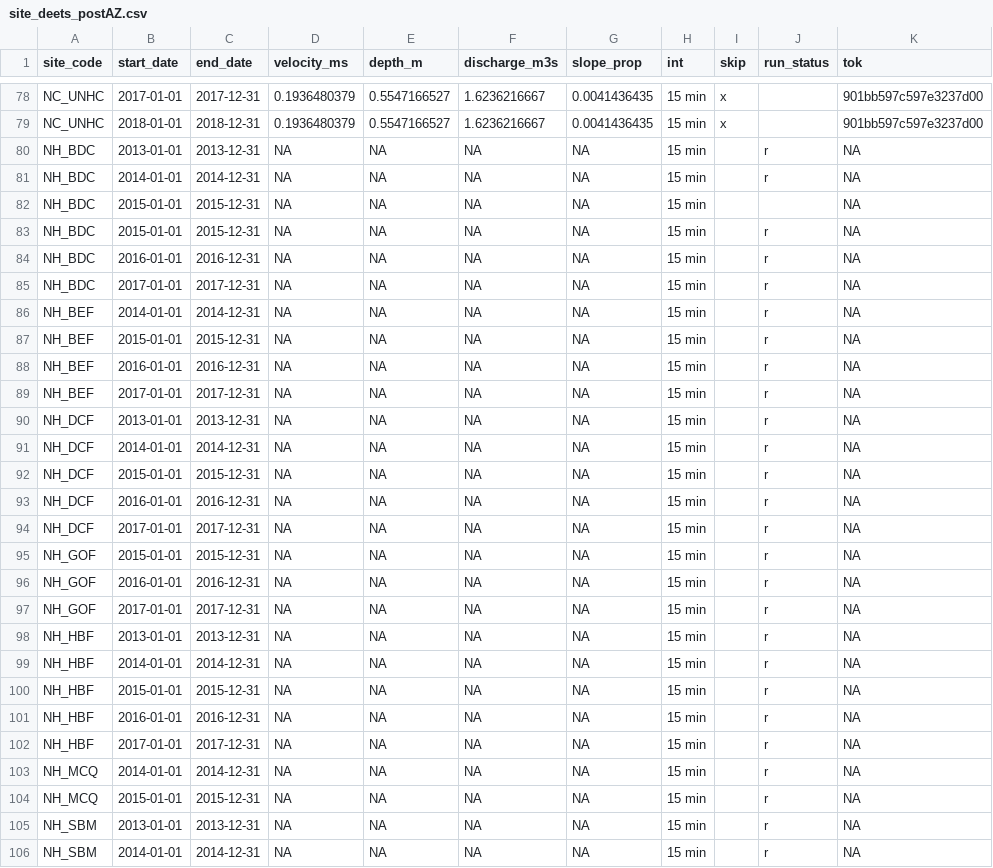
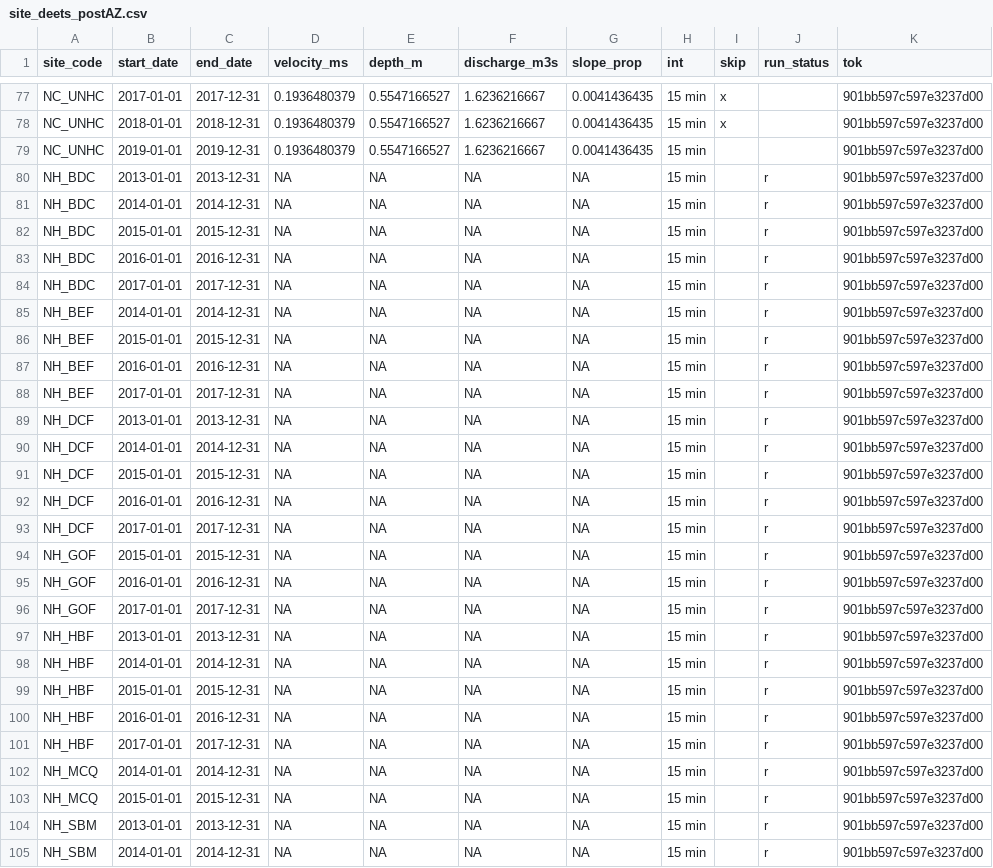
Before and after one commit to streampulse/model, a CSV file: site_deets_postAZ.csv, drawn as a sheet; only a part is shown, gaps mark what is left out; the diff covers the shown part only.

Commit message:
first commit on BM1? made get_NHC_discharge.R

```diff
--- a/site_deets_postAZ.csv
+++ b/site_deets_postAZ.csv
@@ -80,27 +79,27 @@
-"NH_BDC","2013-01-01","2013-12-31",NA,NA,NA,NA,"15 min","","r",NA
-"NH_BDC","2014-01-01","2014-12-31",NA,NA,NA,NA,"15 min","","r",NA
-"NH_BDC","2015-01-01","2015-12-31",NA,NA,NA,NA,"15 min","","",NA
-"NH_BDC","2015-01-01","2015-12-31",NA,NA,NA,NA,"15 min","","r",NA
-"NH_BDC","2016-01-01","2016-12-31",NA,NA,NA,NA,"15 min","","r",NA
-"NH_BDC","2017-01-01","2017-12-31",NA,NA,NA,NA,"15 min","","r",NA
-"NH_BEF","2014-01-01","2014-12-31",NA,NA,NA,NA,"15 min","","r",NA
-"NH_BEF","2015-01-01","2015-12-31",NA,NA,NA,NA,"15 min","","r",NA
-"NH_BEF","2016-01-01","2016-12-31",NA,NA,NA,NA,"15 min","","r",NA
-"NH_BEF","2017-01-01","2017-12-31",NA,NA,NA,NA,"15 min","","r",NA
-"NH_DCF","2013-01-01","2013-12-31",NA,NA,NA,NA,"15 min","","r",NA
-"NH_DCF","2014-01-01","2014-12-31",NA,NA,NA,NA,"15 min","","r",NA
-"NH_DCF","2015-01-01","2015-12-31",NA,NA,NA,NA,"15 min","","r",NA
-"NH_DCF","2016-01-01","2016-12-31",NA,NA,NA,NA,"15 min","","r",NA
-"NH_DCF","2017-01-01","2017-12-31",NA,NA,NA,NA,"15 min","","r",NA
-"NH_GOF","2015-01-01","2015-12-31",NA,NA,NA,NA,"15 min","","r",NA
-"NH_GOF","2016-01-01","2016-12-31",NA,NA,NA,NA,"15 min","","r",NA
-"NH_GOF","2017-01-01","2017-12-31",NA,NA,NA,NA,"15 min","","r",NA
-"NH_HBF","2013-01-01","2013-12-31",NA,NA,NA,NA,"15 min","","r",NA
-"NH_HBF","2014-01-01","2014-12-31",NA,NA,NA,NA,"15 min","","r",NA
-"NH_HBF","2015-01-01","2015-12-31",NA,NA,NA,NA,"15 min","","r",NA
-"NH_HBF","2016-01-01","2016-12-31",NA,NA,NA,NA,"15 min","","r",NA
-"NH_HBF","2017-01-01","2017-12-31",NA,NA,NA,NA,"15 min","","r",NA
-"NH_MCQ","2014-01-01","2014-12-31",NA,NA,NA,NA,"15 min","","r",NA
-"NH_MCQ","2015-01-01","2015-12-31",NA,NA,NA,NA,"15 min","","r",NA
-"NH_SBM","2013-01-01","2013-12-31",NA,NA,NA,NA,"15 min","","r",NA
-"NH_SBM","2014-01-01","2014-12-31",NA,NA,NA,NA,"15 min","","r",NA
+NC_UNHC,2019-01-01,2019-12-31,0.1936480379,0.5547166527,1.6236216667,0.0041436435,15 min,,,901bb597c597e3237d00
+NH_BDC,2013-01-01,2013-12-31,NA,NA,NA,NA,15 min,,r,901bb597c597e3237d00
+NH_BDC,2014-01-01,2014-12-31,NA,NA,NA,NA,15 min,,r,901bb597c597e3237d00
+NH_BDC,2015-01-01,2015-12-31,NA,NA,NA,NA,15 min,,r,901bb597c597e3237d00
+NH_BDC,2016-01-01,2016-12-31,NA,NA,NA,NA,15 min,,r,901bb597c597e3237d00
+NH_BDC,2017-01-01,2017-12-31,NA,NA,NA,NA,15 min,,r,901bb597c597e3237d00
+NH_BEF,2014-01-01,2014-12-31,NA,NA,NA,NA,15 min,,r,901bb597c597e3237d00
+NH_BEF,2015-01-01,2015-12-31,NA,NA,NA,NA,15 min,,r,901bb597c597e3237d00
+NH_BEF,2016-01-01,2016-12-31,NA,NA,NA,NA,15 min,,r,901bb597c597e3237d00
+NH_BEF,2017-01-01,2017-12-31,NA,NA,NA,NA,15 min,,r,901bb597c597e3237d00
+NH_DCF,2013-01-01,2013-12-31,NA,NA,NA,NA,15 min,,r,901bb597c597e3237d00
+NH_DCF,2014-01-01,2014-12-31,NA,NA,NA,NA,15 min,,r,901bb597c597e3237d00
+NH_DCF,2015-01-01,2015-12-31,NA,NA,NA,NA,15 min,,r,901bb597c597e3237d00
+NH_DCF,2016-01-01,2016-12-31,NA,NA,NA,NA,15 min,,r,901bb597c597e3237d00
+NH_DCF,2017-01-01,2017-12-31,NA,NA,NA,NA,15 min,,r,901bb597c597e3237d00
+NH_GOF,2015-01-01,2015-12-31,NA,NA,NA,NA,15 min,,r,901bb597c597e3237d00
+NH_GOF,2016-01-01,2016-12-31,NA,NA,NA,NA,15 min,,r,901bb597c597e3237d00
+NH_GOF,2017-01-01,2017-12-31,NA,NA,NA,NA,15 min,,r,901bb597c597e3237d00
+NH_HBF,2013-01-01,2013-12-31,NA,NA,NA,NA,15 min,,r,901bb597c597e3237d00
+NH_HBF,2014-01-01,2014-12-31,NA,NA,NA,NA,15 min,,r,901bb597c597e3237d00
+NH_HBF,2015-01-01,2015-12-31,NA,NA,NA,NA,15 min,,r,901bb597c597e3237d00
+NH_HBF,2016-01-01,2016-12-31,NA,NA,NA,NA,15 min,,r,901bb597c597e3237d00
+NH_HBF,2017-01-01,2017-12-31,NA,NA,NA,NA,15 min,,r,901bb597c597e3237d00
+NH_MCQ,2014-01-01,2014-12-31,NA,NA,NA,NA,15 min,,r,901bb597c597e3237d00
+NH_MCQ,2015-01-01,2015-12-31,NA,NA,NA,NA,15 min,,r,901bb597c597e3237d00
+NH_SBM,2013-01-01,2013-12-31,NA,NA,NA,NA,15 min,,r,901bb597c597e3237d00
+NH_SBM,2014-01-01,2014-12-31,NA,NA,NA,NA,15 min,,r,901bb597c597e3237d00
```
Also changed, not shown: 1 added row, 2 removed rows and 41 edited cells elsewhere in this file, 15 other files.
